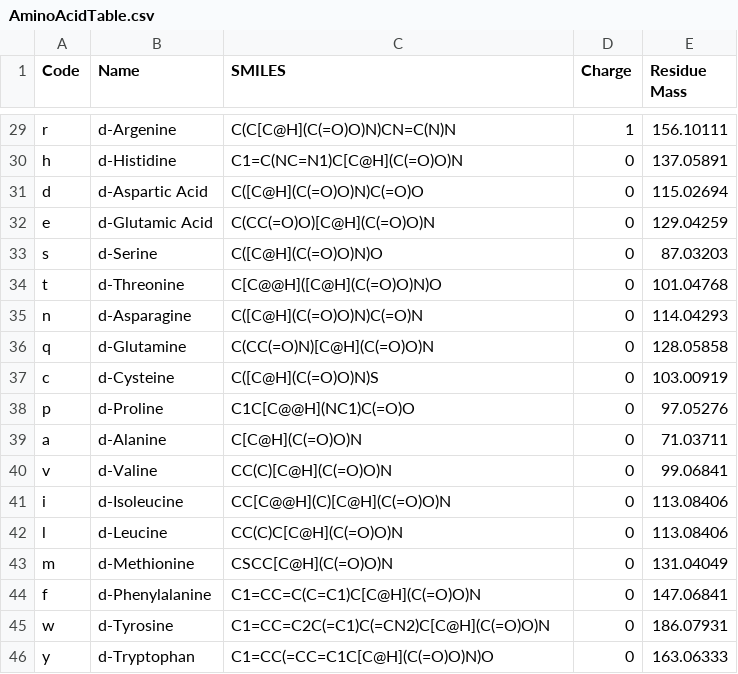
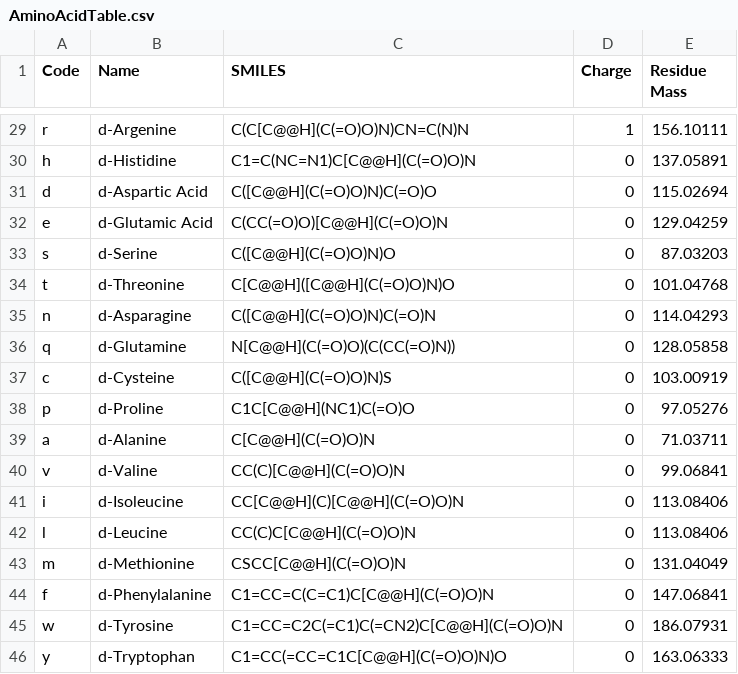
Before and after one commit to danielsegal02/peptideplanner, a CSV file: AminoAcidTable.csv, drawn as a sheet; only a part is shown, gaps mark what is left out; the diff covers the shown part only; the diff names each change by its address in the sheet, - before the commit and + after, or states it on an @@ line.

```diff
--- a/AminoAcidTable.csv
+++ b/AminoAcidTable.csv
-C29 (SMILES): C(C[C@H](C(=O)O)N)CN=C(N)N
+C29 (SMILES): C(C[C@@H](C(=O)O)N)CN=C(N)N
-C30 (SMILES): C1=C(NC=N1)C[C@H](C(=O)O)N
+C30 (SMILES): C1=C(NC=N1)C[C@@H](C(=O)O)N
-C31 (SMILES): C([C@H](C(=O)O)N)C(=O)O
+C31 (SMILES): C([C@@H](C(=O)O)N)C(=O)O
-C32 (SMILES): C(CC(=O)O)[C@H](C(=O)O)N
+C32 (SMILES): C(CC(=O)O)[C@@H](C(=O)O)N
-C33 (SMILES): C([C@H](C(=O)O)N)O
+C33 (SMILES): C([C@@H](C(=O)O)N)O
-C34 (SMILES): C[C@@H]([C@H](C(=O)O)N)O
+C34 (SMILES): C[C@@H]([C@@H](C(=O)O)N)O
-C35 (SMILES): C([C@H](C(=O)O)N)C(=O)N
+C35 (SMILES): C([C@@H](C(=O)O)N)C(=O)N
-C36 (SMILES): C(CC(=O)N)[C@H](C(=O)O)N
+C36 (SMILES): N[C@@H](C(=O)O)(C(CC(=O)N))
-C37 (SMILES): C([C@H](C(=O)O)N)S
+C37 (SMILES): C([C@@H](C(=O)O)N)S
-C39 (SMILES): C[C@H](C(=O)O)N
+C39 (SMILES): C[C@@H](C(=O)O)N
-C40 (SMILES): CC(C)[C@H](C(=O)O)N
+C40 (SMILES): CC(C)[C@@H](C(=O)O)N
-C41 (SMILES): CC[C@@H](C)[C@H](C(=O)O)N
+C41 (SMILES): CC[C@@H](C)[C@@H](C(=O)O)N
-C42 (SMILES): CC(C)C[C@H](C(=O)O)N
+C42 (SMILES): CC(C)C[C@@H](C(=O)O)N
-C43 (SMILES): CSCC[C@H](C(=O)O)N
+C43 (SMILES): CSCC[C@@H](C(=O)O)N
-C44 (SMILES): C1=CC=C(C=C1)C[C@H](C(=O)O)N
+C44 (SMILES): C1=CC=C(C=C1)C[C@@H](C(=O)O)N
-C45 (SMILES): C1=CC=C2C(=C1)C(=CN2)C[C@H](C(=O)O)N
+C45 (SMILES): C1=CC=C2C(=C1)C(=CN2)C[C@@H](C(=O)O)N
-C46 (SMILES): C1=CC(=CC=C1C[C@H](C(=O)O)N)O
+C46 (SMILES): C1=CC(=CC=C1C[C@@H](C(=O)O)N)O
```
Also changed, not shown: 23 edited cells elsewhere in this file.
